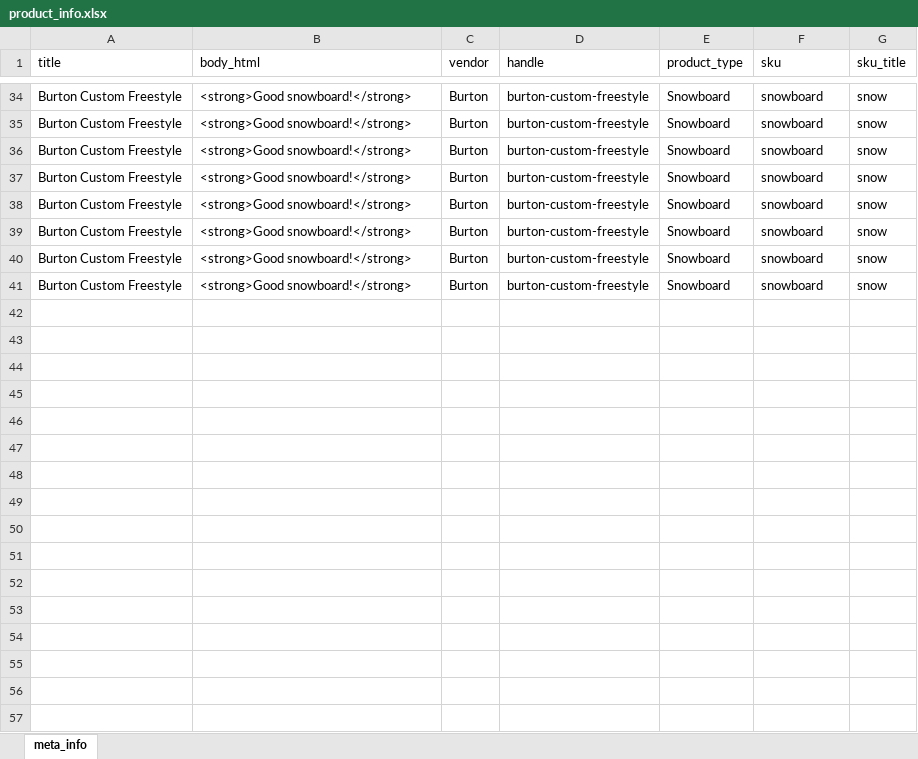
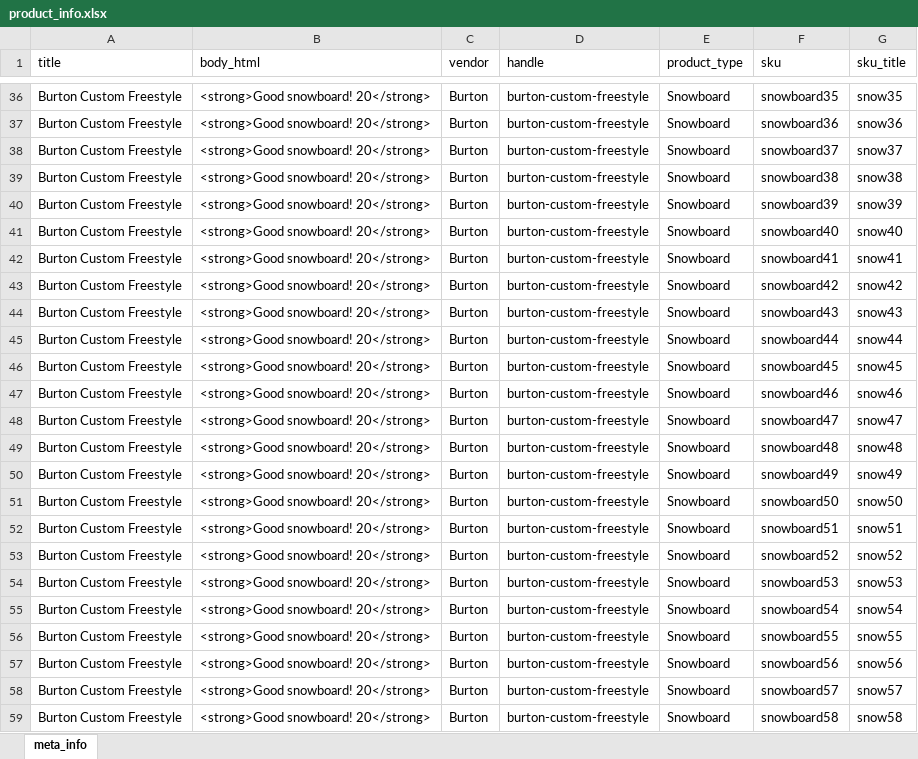
Before and after one commit to tausif-jawaid/node-shopify-api, an Excel workbook: product_info.xlsx, sheet meta_info, drawn as a sheet; only a part is shown, gaps mark what is left out; values as stored, in another font and other column widths than the file's, no borders; addresses are those after the commit; the diff covers the shown part only; the diff names each change by its address in the sheet, - before the commit and + after, or states it on an @@ line.

```diff
--- a/product_info.xlsx (sheet meta_info)
+++ b/product_info.xlsx (sheet meta_info)
-B36:B43 (body_html): <strong>Good snowboard!</strong>
+B36:B43 (body_html): <strong>Good snowboard! 20</strong>
-F36 (sku): snowboard
+F36 (sku): snowboard35
-G36 (sku_title): snow
+G36 (sku_title): snow35
-F37 (sku): snowboard
+F37 (sku): snowboard36
-G37 (sku_title): snow
+G37 (sku_title): snow36
-F38 (sku): snowboard
+F38 (sku): snowboard37
-G38 (sku_title): snow
+G38 (sku_title): snow37
-F39 (sku): snowboard
+F39 (sku): snowboard38
-G39 (sku_title): snow
+G39 (sku_title): snow38
-F40 (sku): snowboard
+F40 (sku): snowboard39
-G40 (sku_title): snow
+G40 (sku_title): snow39
-F41 (sku): snowboard
+F41 (sku): snowboard40
-G41 (sku_title): snow
+G41 (sku_title): snow40
-F42 (sku): snowboard
+F42 (sku): snowboard41
-G42 (sku_title): snow
+G42 (sku_title): snow41
-F43 (sku): snowboard
+F43 (sku): snowboard42
-G43 (sku_title): snow
+G43 (sku_title): snow42
+row 44: Burton Custom Freestyle | <strong>Good snowboard! 20</strong> | Burton | burton-custom-freestyle | Snowboard | snowboard43 | snow43
+row 45: Burton Custom Freestyle | <strong>Good snowboard! 20</strong> | Burton | burton-custom-freestyle | Snowboard | snowboard44 | snow44
+row 46: Burton Custom Freestyle | <strong>Good snowboard! 20</strong> | Burton | burton-custom-freestyle | Snowboard | snowboard45 | snow45
+row 47: Burton Custom Freestyle | <strong>Good snowboard! 20</strong> | Burton | burton-custom-freestyle | Snowboard | snowboard46 | snow46
+row 48: Burton Custom Freestyle | <strong>Good snowboard! 20</strong> | Burton | burton-custom-freestyle | Snowboard | snowboard47 | snow47
+row 49: Burton Custom Freestyle | <strong>Good snowboard! 20</strong> | Burton | burton-custom-freestyle | Snowboard | snowboard48 | snow48
+row 50: Burton Custom Freestyle | <strong>Good snowboard! 20</strong> | Burton | burton-custom-freestyle | Snowboard | snowboard49 | snow49
+row 51: Burton Custom Freestyle | <strong>Good snowboard! 20</strong> | Burton | burton-custom-freestyle | Snowboard | snowboard50 | snow50
+row 52: Burton Custom Freestyle | <strong>Good snowboard! 20</strong> | Burton | burton-custom-freestyle | Snowboard | snowboard51 | snow51
+row 53: Burton Custom Freestyle | <strong>Good snowboard! 20</strong> | Burton | burton-custom-freestyle | Snowboard | snowboard52 | snow52
+row 54: Burton Custom Freestyle | <strong>Good snowboard! 20</strong> | Burton | burton-custom-freestyle | Snowboard | snowboard53 | snow53
+row 55: Burton Custom Freestyle | <strong>Good snowboard! 20</strong> | Burton | burton-custom-freestyle | Snowboard | snowboard54 | snow54
+row 56: Burton Custom Freestyle | <strong>Good snowboard! 20</strong> | Burton | burton-custom-freestyle | Snowboard | snowboard55 | snow55
+row 57: Burton Custom Freestyle | <strong>Good snowboard! 20</strong> | Burton | burton-custom-freestyle | Snowboard | snowboard56 | snow56
+row 58: Burton Custom Freestyle | <strong>Good snowboard! 20</strong> | Burton | burton-custom-freestyle | Snowboard | snowboard57 | snow57
+row 59: Burton Custom Freestyle | <strong>Good snowboard! 20</strong> | Burton | burton-custom-freestyle | Snowboard | snowboard58 | snow58
```
Also changed, not shown: 44 added rows and 46 edited cells elsewhere in this sheet, 1 other file.
